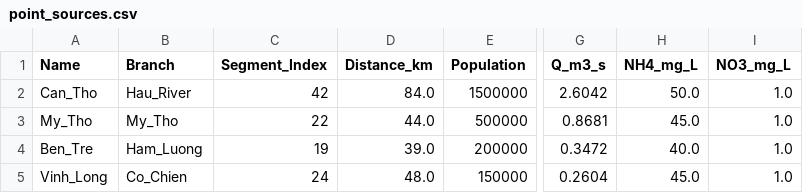
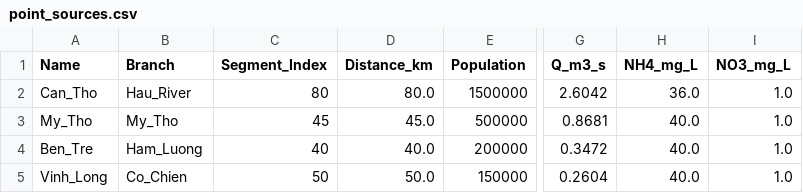
Before and after one commit to NguyenTruongAnLab/CGEM_network, a CSV file: INPUT/Cases/Mekong_Delta_Full/point_sources.csv, drawn as a sheet; only a part is shown, gaps mark what is left out; the diff names each change by its address in the sheet, - before the commit and + after, or states it on an @@ line.

```diff
--- a/INPUT/Cases/Mekong_Delta_Full/point_sources.csv
+++ b/INPUT/Cases/Mekong_Delta_Full/point_sources.csv
-C2 (Segment_Index): 42
+C2 (Segment_Index): 80
-D2 (Distance_km): 84.0
+D2 (Distance_km): 80.0
-H2 (NH4_mg_L): 50.0
+H2 (NH4_mg_L): 36.0
-C3 (Segment_Index): 22
+C3 (Segment_Index): 45
-D3 (Distance_km): 44.0
+D3 (Distance_km): 45.0
-H3 (NH4_mg_L): 45.0
+H3 (NH4_mg_L): 40.0
-C4 (Segment_Index): 19
+C4 (Segment_Index): 40
-D4 (Distance_km): 39.0
+D4 (Distance_km): 40.0
-C5 (Segment_Index): 24
+C5 (Segment_Index): 50
-D5 (Distance_km): 48.0
+D5 (Distance_km): 50.0
-H5 (NH4_mg_L): 45.0
+H5 (NH4_mg_L): 40.0
```
Also changed, not shown: INPUT/Cases/Mekong_Delta_Full/landuse_map.csv, INPUT/Cases/Mekong_Delta_Full/species_ocean_realistic.csv, 11 other files.
